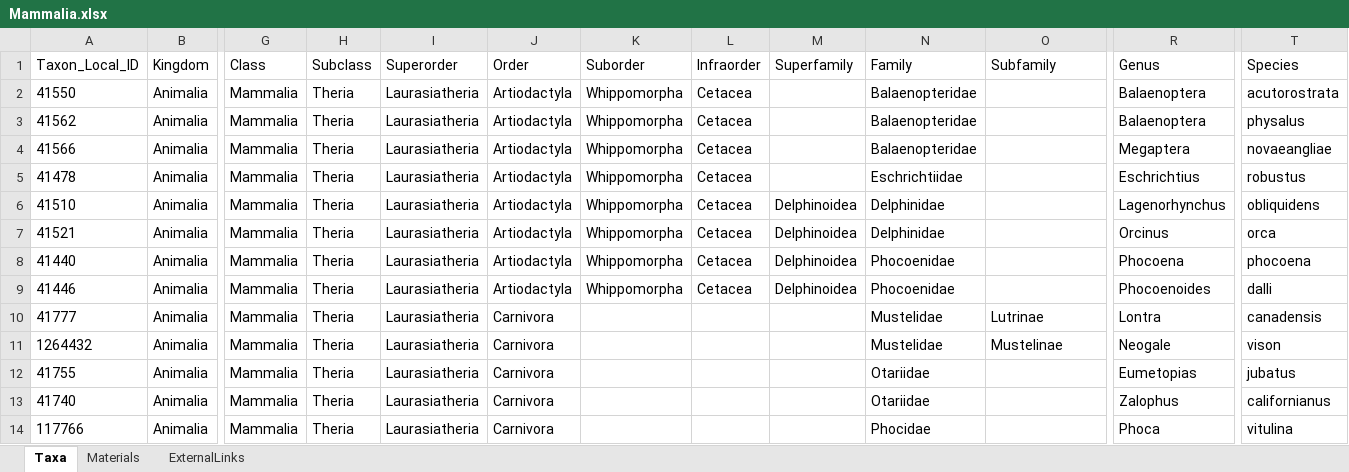
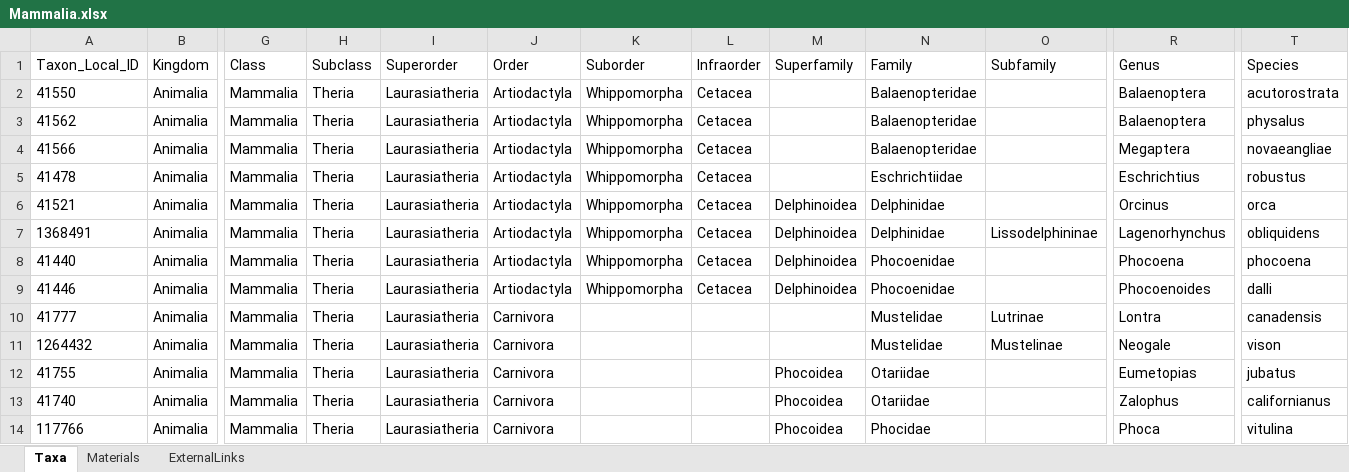
Before and after one commit to IMERSS/imerss-bioinfo, an Excel workbook: data/dataPaper-I-in/arphified/Mammalia.xlsx, sheet Taxa, drawn as a sheet; only a part is shown, gaps mark what is left out; values as stored, in another font and other column widths than the file's, no borders; removed rows and columns are numbered as before the commit, all else as after; rows hold the shown columns only; the diff names each change by its address in the sheet, - before the commit and + after, or states it on an @@ line.

```diff
--- a/data/dataPaper-I-in/arphified/Mammalia.xlsx (sheet Taxa)
+++ b/data/dataPaper-I-in/arphified/Mammalia.xlsx (sheet Taxa)
-row 6: 41510 | Animalia | Mammalia | Theria | Laurasiatheria | Artiodactyla | Whippomorpha | Cetacea | Delphinoidea | Delphinidae |  | Lagenorhynchus | obliquidens
+row 7: 1368491 | Animalia | Mammalia | Theria | Laurasiatheria | Artiodactyla | Whippomorpha | Cetacea | Delphinoidea | Delphinidae | Lissodelphininae | Lagenorhynchus | obliquidens
-M12:M14: (empty)
+M12:M14: Phocoidea
```
Also changed, not shown: sheet Materials, data/dataPaper-I-in/arphified/Annelida.xlsx, data/dataPaper-I-in/arphified/Chondrichthyes.xlsx, 27 other files.
